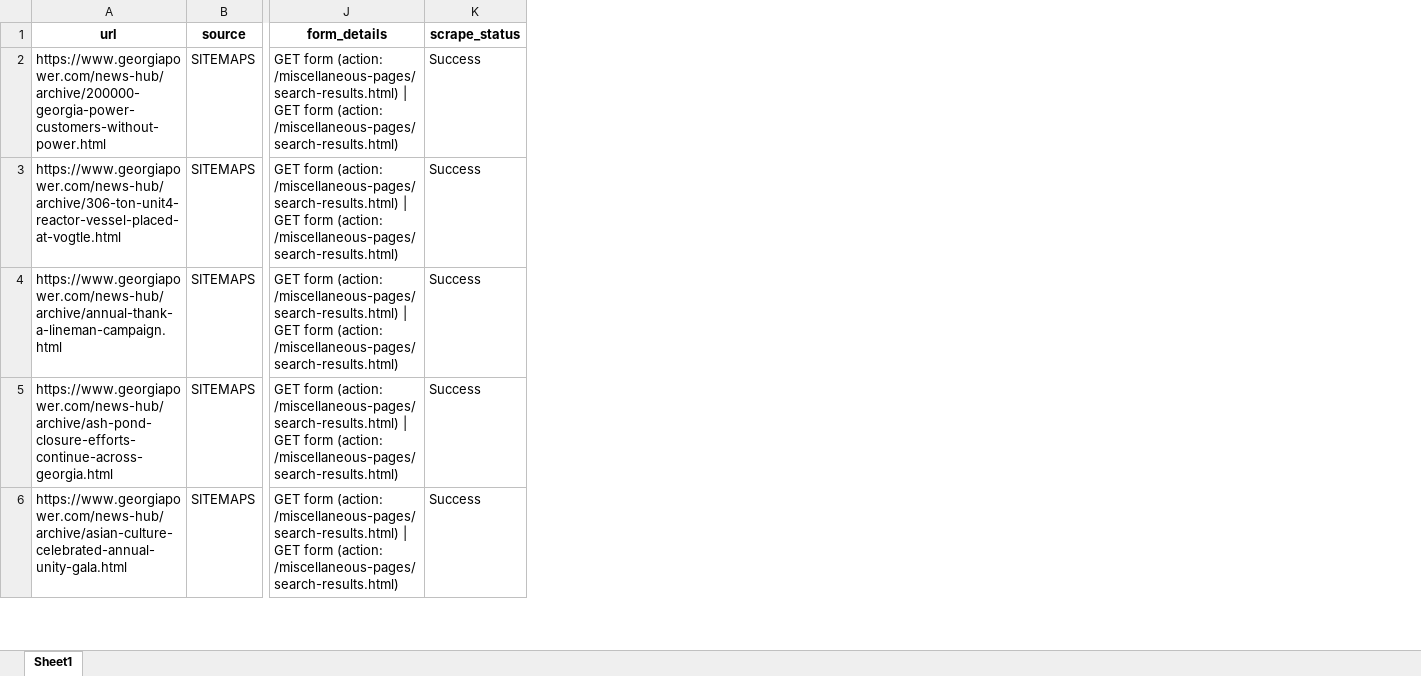
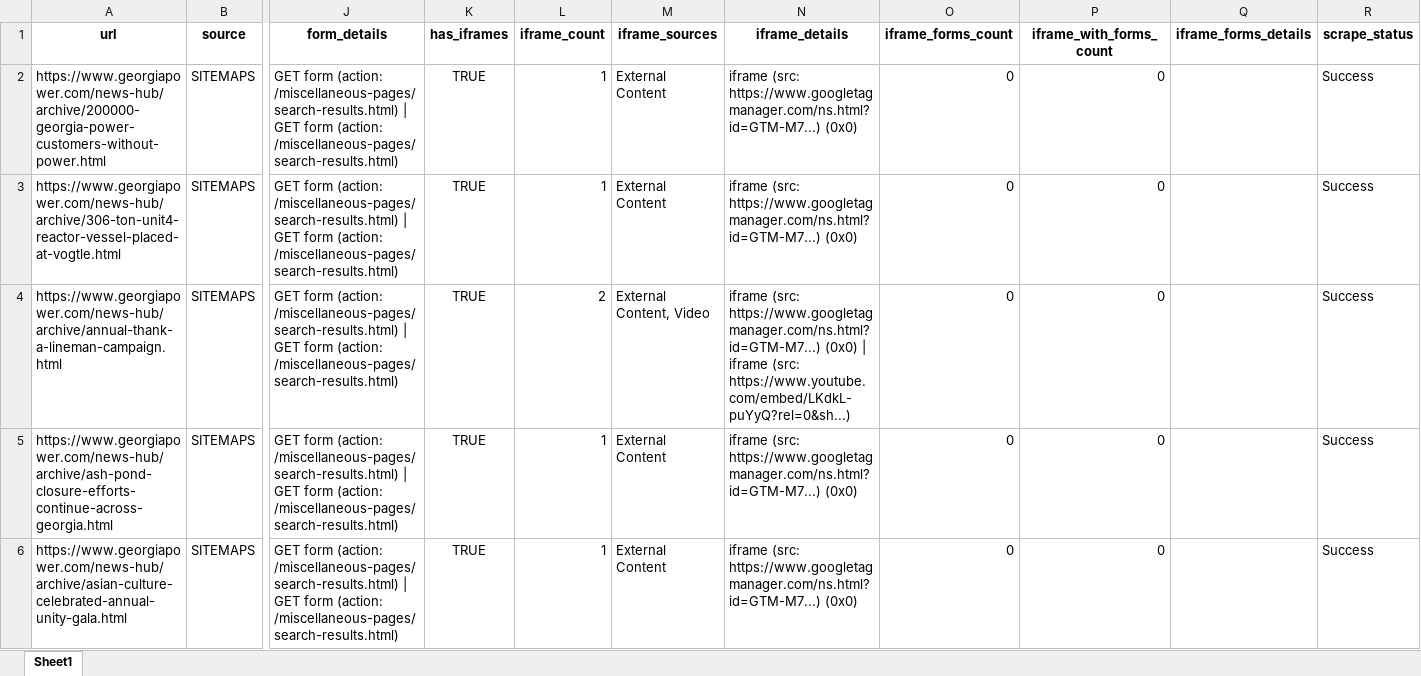
Before and after one commit to meejain/url-pattern-grouper-agent, an Excel workbook: basic_scoping/Southern Company Services/amsbasic-www.georgiapower.com.xlsx, sheet Sheet1, drawn as a sheet; only a part is shown, gaps mark what is left out; values as stored, in another font and other column widths than the file's, no borders; the diff covers the shown part only; the diff names each change by its address in the sheet, - before the commit and + after, or states it on an @@ line.

```diff
--- a/basic_scoping/Southern Company Services/amsbasic-www.georgiapower.com.xlsx (sheet Sheet1)
+++ b/basic_scoping/Southern Company Services/amsbasic-www.georgiapower.com.xlsx (sheet Sheet1)
+column K (has_iframes), rows 2-6: all TRUE
+column L (iframe_count), rows 2-6: 1 | 1 | 2 | 1 | 1
+column M (iframe_sources), rows 2-6: External Content | External Content | External Content, Video | External Content | External Content
+column N (iframe_details), rows 2-6: iframe (src: https://www.googletagmanager.com/ns.html?id=GTM-M7...) (0x0) | iframe (src: https://www.googletagmanager.com/ns.html?id=GTM-M7...) (0x0) | iframe (src: https://www.googletagmanager.com/ns.html?id=GTM-M7...) (0x0) | iframe (src: https://www.youtube.com/embed/LKdkL-puYyQ?rel=0&sh...) | iframe (src: https://www.googletagmanager.com/ns.html?id=GTM-M7...) (0x0) | iframe (src: https://www.googletagmanager.com/ns.html?id=GTM-M7...) (0x0)
+column O (iframe_forms_count), rows 2-6: all 0
+column P (iframe_with_forms_count), rows 2-6: all 0
+column Q (iframe_forms_details), empty
```
Also changed, not shown: 5 edited cells elsewhere in this sheet, 1 other file.
